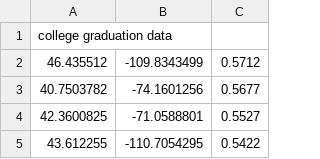
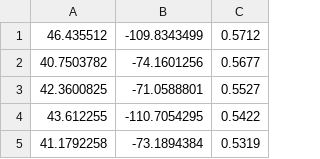
Before and after one commit to CodeChanning/stem_map, a CSV file: _layouts/data.csv, drawn as a sheet; only a part is shown; the shorter side is filled out with more unchanged rows; the diff names each change by its address in the sheet, - before the commit and + after, or states it on an @@ line.

Commit message:
fixing data csv

```diff
--- a/_layouts/data.csv
+++ b/_layouts/data.csv
-row 1: college graduation data
```
